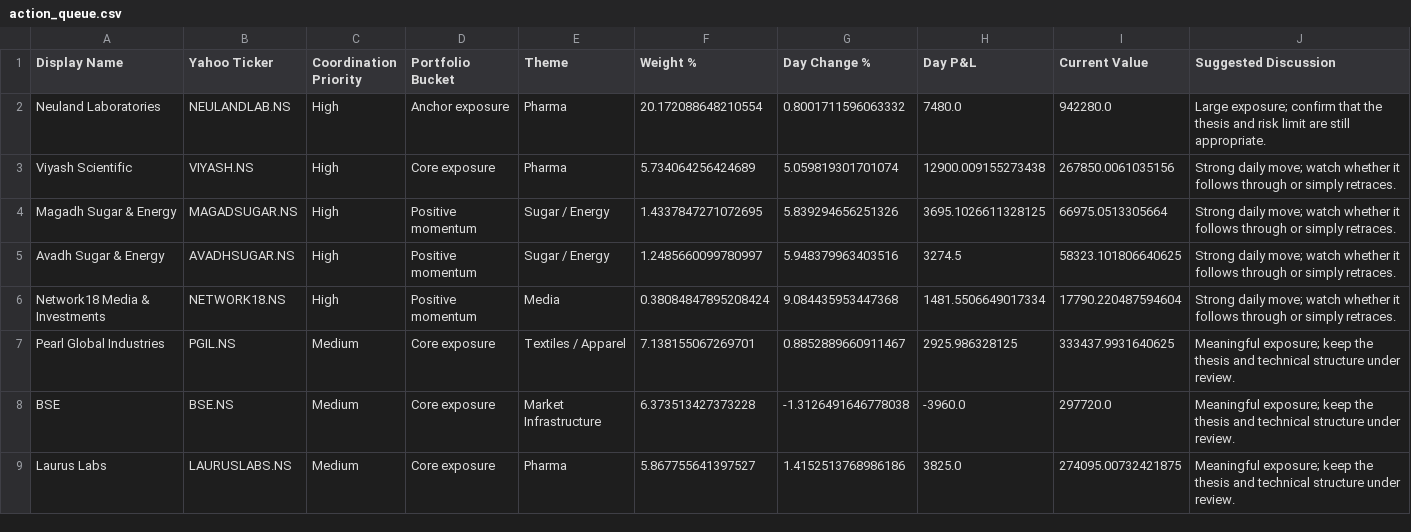
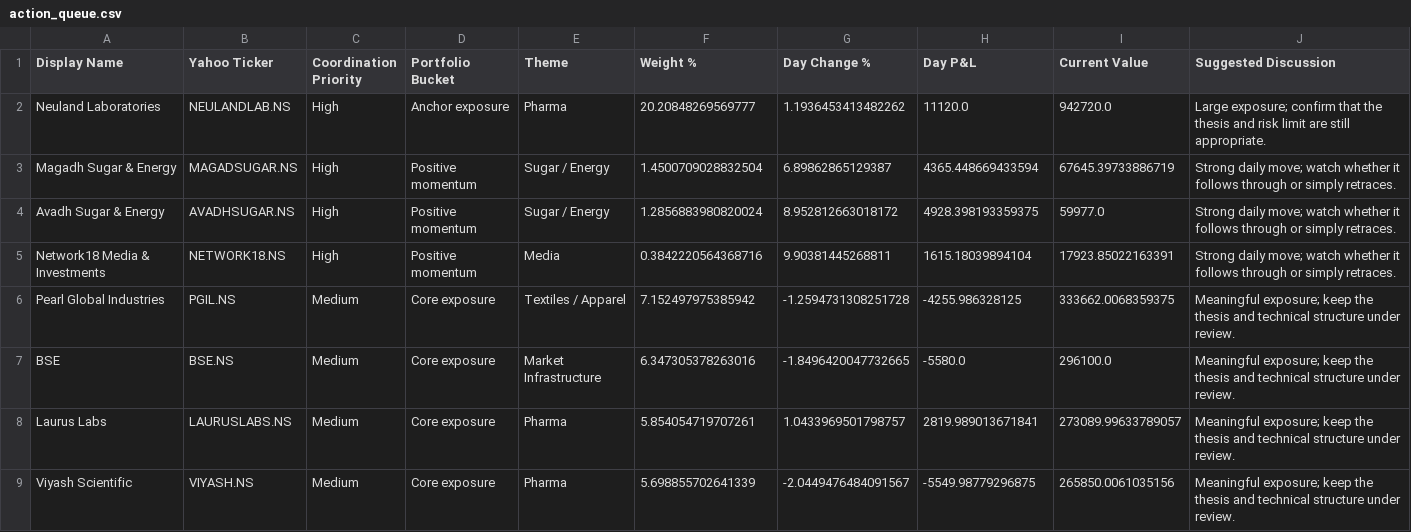
Before and after one commit to hvj7p7shkv-hub/vikram-portfolio-dashboard, a CSV file: data/action_queue.csv, drawn as a sheet; only a part is shown; the diff covers the shown part only.

```diff
--- a/data/action_queue.csv
+++ b/data/action_queue.csv
@@ -1,9 +1,9 @@
 Display Name,Yahoo Ticker,Coordination Priority,Portfolio Bucket,Theme,Weight %,Day Change %,Day P&L,Current Value,Suggested Discussion
-Neuland Laboratories,NEULANDLAB.NS,High,Anchor exposure,Pharma,20.172088648210554,0.8001711596063332,7480.0,942280.0,Large exposure; confirm that the thesis and risk limit are still appropriate.
-Viyash Scientific,VIYASH.NS,High,Core exposure,Pharma,5.734064256424689,5.059819301701074,12900.009155273438,267850.0061035156,Strong daily move; watch whether it follows through or simply retraces.
-Magadh Sugar & Energy,MAGADSUGAR.NS,High,Positive momentum,Sugar / Energy,1.4337847271072695,5.839294656251326,3695.1026611328125,66975.0513305664,Strong daily move; watch whether it follows through or simply retraces.
-Avadh Sugar & Energy,AVADHSUGAR.NS,High,Positive momentum,Sugar / Energy,1.2485660099780997,5.948379963403516,3274.5,58323.101806640625,Strong daily move; watch whether it follows through or simply retraces.
-Network18 Media & Investments,NETWORK18.NS,High,Positive momentum,Media,0.38084847895208424,9.084435953447368,1481.5506649017334,17790.220487594604,Strong daily move; watch whether it follows through or simply retraces.
-Pearl Global Industries,PGIL.NS,Medium,Core exposure,Textiles / Apparel,7.138155067269701,0.8852889660911467,2925.986328125,333437.9931640625,Meaningful exposure; keep the thesis and technical structure under review.
-BSE,BSE.NS,Medium,Core exposure,Market Infrastructure,6.373513427373228,-1.3126491646778038,-3960.0,297720.0,Meaningful exposure; keep the thesis and technical structure under review.
-Laurus Labs,LAURUSLABS.NS,Medium,Core exposure,Pharma,5.867755641397527,1.4152513768986186,3825.0,274095.00732421875,Meaningful exposure; keep the thesis and technical structure under review.
+Neuland Laboratories,NEULANDLAB.NS,High,Anchor exposure,Pharma,20.20848269569777,1.1936453413482262,11120.0,942720.0,Large exposure; confirm that the thesis and risk limit are still appropriate.
+Magadh Sugar & Energy,MAGADSUGAR.NS,High,Positive momentum,Sugar / Energy,1.4500709028832504,6.89862865129387,4365.448669433594,67645.39733886719,Strong daily move; watch whether it follows through or simply retraces.
+Avadh Sugar & Energy,AVADHSUGAR.NS,High,Positive momentum,Sugar / Energy,1.2856883980820024,8.952812663018172,4928.398193359375,59977.0,Strong daily move; watch whether it follows through or simply retraces.
+Network18 Media & Investments,NETWORK18.NS,High,Positive momentum,Media,0.3842220564368716,9.90381445268811,1615.18039894104,17923.85022163391,Strong daily move; watch whether it follows through or simply retraces.
+Pearl Global Industries,PGIL.NS,Medium,Core exposure,Textiles / Apparel,7.152497975385942,-1.2594731308251728,-4255.986328125,333662.0068359375,Meaningful exposure; keep the thesis and technical structure under review.
+BSE,BSE.NS,Medium,Core exposure,Market Infrastructure,6.347305378263016,-1.8496420047732665,-5580.0,296100.0,Meaningful exposure; keep the thesis and technical structure under review.
+Laurus Labs,LAURUSLABS.NS,Medium,Core exposure,Pharma,5.854054719707261,1.0433969501798757,2819.989013671841,273089.99633789057,Meaningful exposure; keep the thesis and technical structure under review.
+Viyash Scientific,VIYASH.NS,Medium,Core exposure,Pharma,5.698855702641339,-2.0449476484091567,-5549.98779296875,265850.0061035156,Meaningful exposure; keep the thesis and technical structure under review.
```
Also changed, not shown: 3 added rows and 12 edited cells elsewhere in this file, data/holdings.csv, 1 other file.
